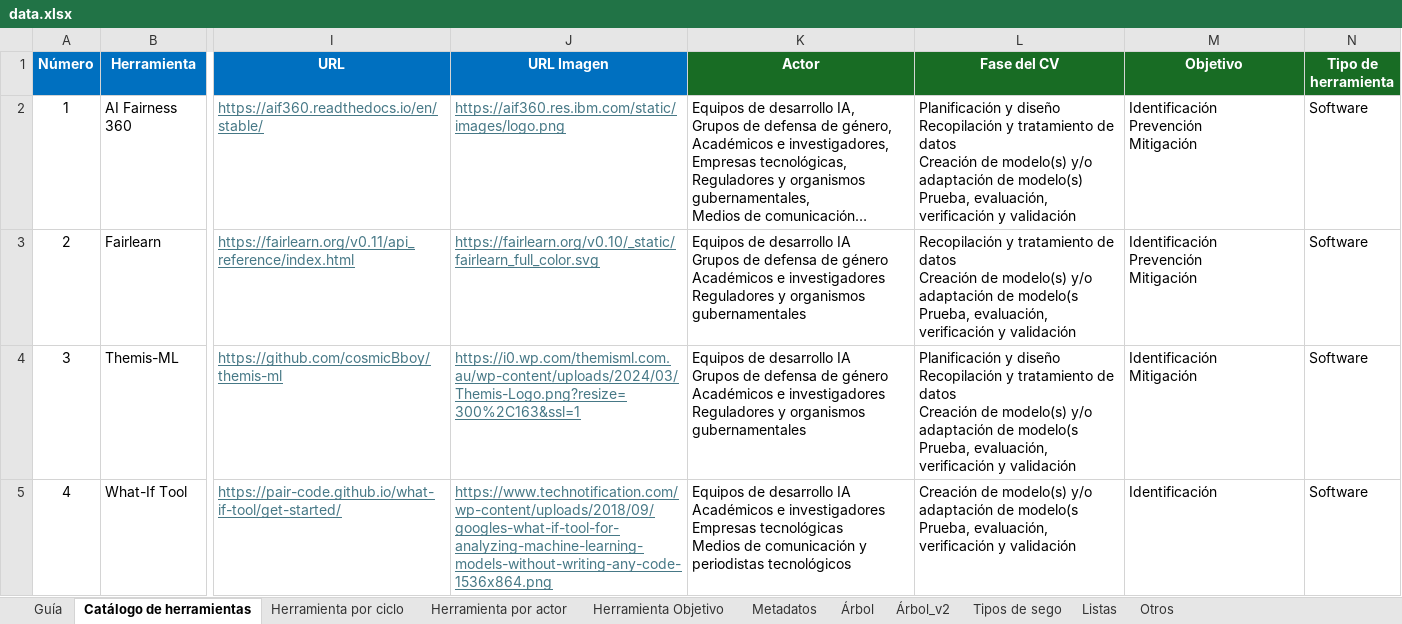
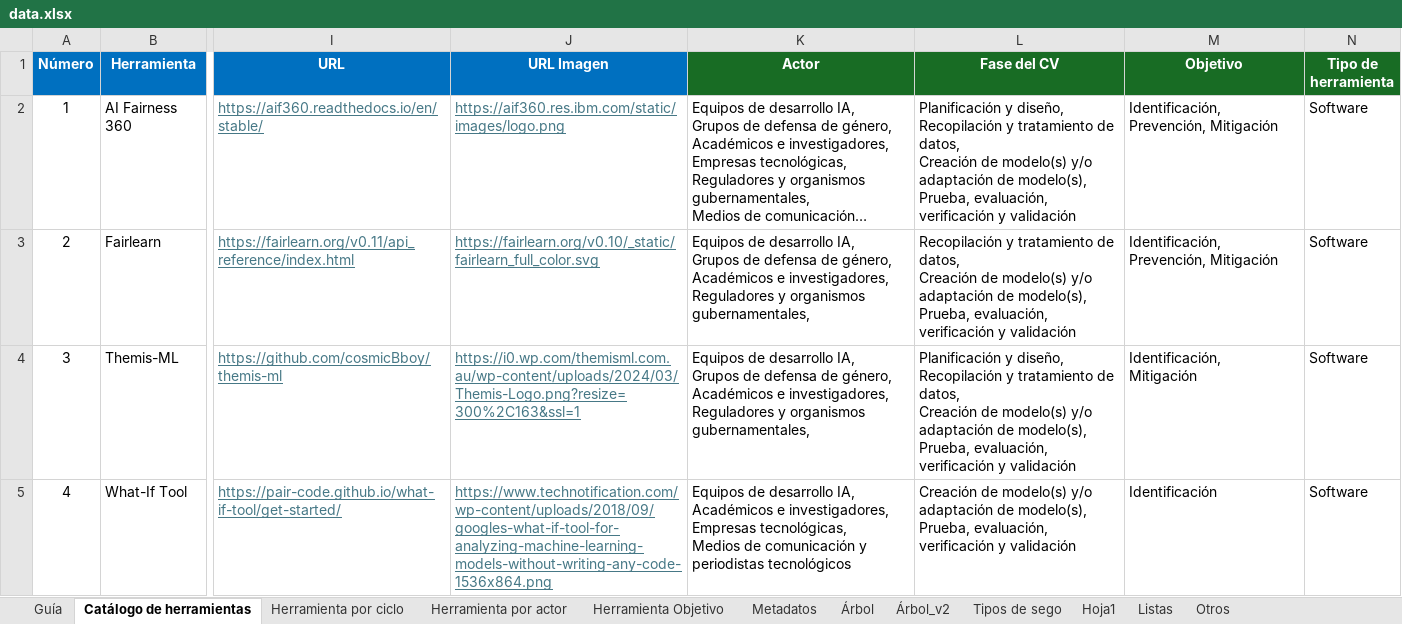
Before and after one commit to daniluck913/equidad-genero-ia, an Excel workbook: data.xlsx, sheet Catálogo de herramientas, drawn as a sheet; only a part is shown, gaps mark what is left out; long unchanged cells end in …; values as stored, in another font and other column widths than the file's, no borders; ↵ is a line break in a cell; the diff covers the shown part only; the diff names each change by its address in the sheet, - before the commit and + after, or states it on an @@ line.

```diff
--- a/data.xlsx (sheet Catálogo de herramientas)
+++ b/data.xlsx (sheet Catálogo de herramientas)
+sheet tab: Hoja1
-L2 (Fase del CV): Planificación y diseño ↵ Recopilación y tratamiento de datos ↵ Creación de modelo(s) y/o adaptación de modelo(s) ↵ Prueba, evaluación,…
+L2 (Fase del CV): Planificación y diseño, ↵ Recopilación y tratamiento de datos, ↵ Creación de modelo(s) y/o adaptación de modelo(s), ↵ Prueba, evaluación,…
-M2:M3 (Objetivo): Identificación ↵ Prevención ↵ Mitigación
+M2:M3 (Objetivo): Identificación, Prevención, Mitigación
-K3:K4 (Actor): …de desarrollo IA ↵ Grupos de defensa de género ↵ Académicos e investigadores ↵ Reguladores y organismos gubernamentales
+K3:K4 (Actor): …de desarrollo IA, ↵ Grupos de defensa de género, ↵ Académicos e investigadores, ↵ Reguladores y organismos gubernamentales,
-L3 (Fase del CV): …tratamiento de datos ↵ Creación de modelo(s) y/o adaptación de modelo(s ↵ Prueba, evaluación,…
+L3 (Fase del CV): …tratamiento de datos, ↵ Creación de modelo(s) y/o adaptación de modelo(s), ↵ Prueba, evaluación,…
-L4 (Fase del CV): Planificación y diseño ↵ Recopilación y tratamiento de datos ↵ Creación de modelo(s) y/o adaptación de modelo(s ↵ Prueba, evaluación,…
+L4 (Fase del CV): Planificación y diseño, ↵ Recopilación y tratamiento de datos, ↵ Creación de modelo(s) y/o adaptación de modelo(s), ↵ Prueba, evaluación,…
-M4 (Objetivo): Identificación ↵ Mitigación
+M4 (Objetivo): Identificación, ↵ Mitigación
-K5 (Actor): …de desarrollo IA ↵ Académicos e investigadores ↵ Empresas tecnológicas ↵ Medios de…
+K5 (Actor): …de desarrollo IA, ↵ Académicos e investigadores, ↵ Empresas tecnológicas, ↵ Medios de…
-L5 (Fase del CV): …adaptación de modelo(s ↵ Prueba, evaluación,…
+L5 (Fase del CV): …adaptación de modelo(s), ↵ Prueba, evaluación,…
```
Also changed, not shown: 21 edited cells elsewhere in this sheet, sheet Árbol_v2, sheet Tipos de sego, sheet Listas, 3 other files.
